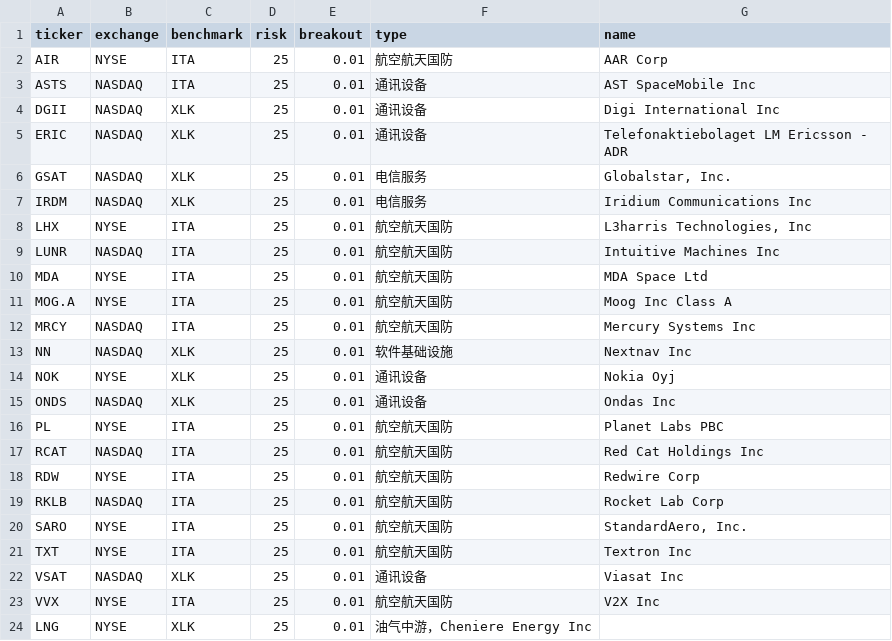
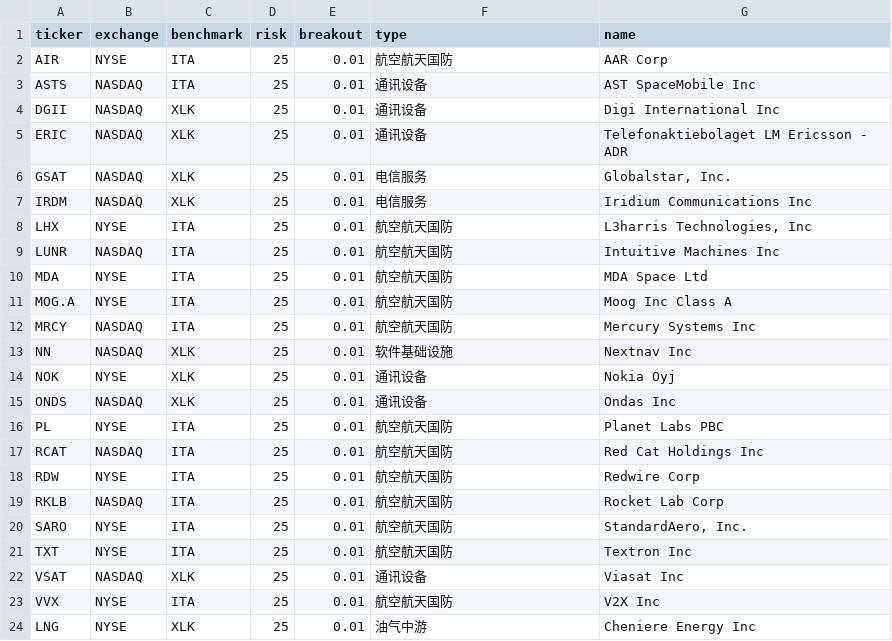
Before and after one commit to coopofficialaaron-cmd/Trend_Tracking_Cld, a CSV file: config.csv, drawn as a sheet.

Commit message:
Update config.csv

```diff
--- a/config.csv
+++ b/config.csv
@@ -23,2 +23,2 @@ VSAT,NASDAQ,XLK,25,0.01,通讯设备,Viasat Inc
 VVX,NYSE,ITA,25,0.01,航空航天国防,V2X Inc
-LNG,NYSE,XLK,25,0.01,油气中游，Cheniere Energy Inc
+LNG,NYSE,XLK,25,0.01,油气中游,Cheniere Energy Inc
```
